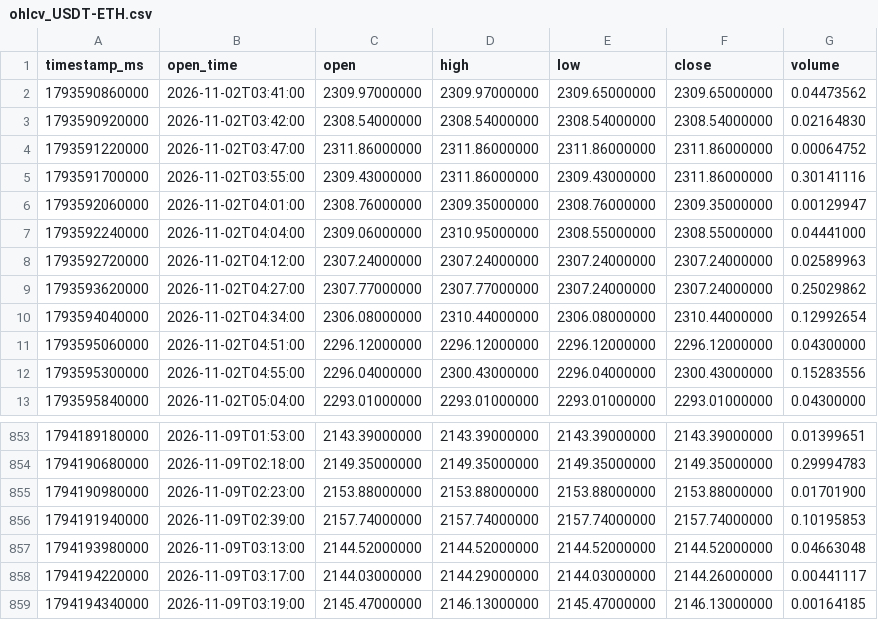
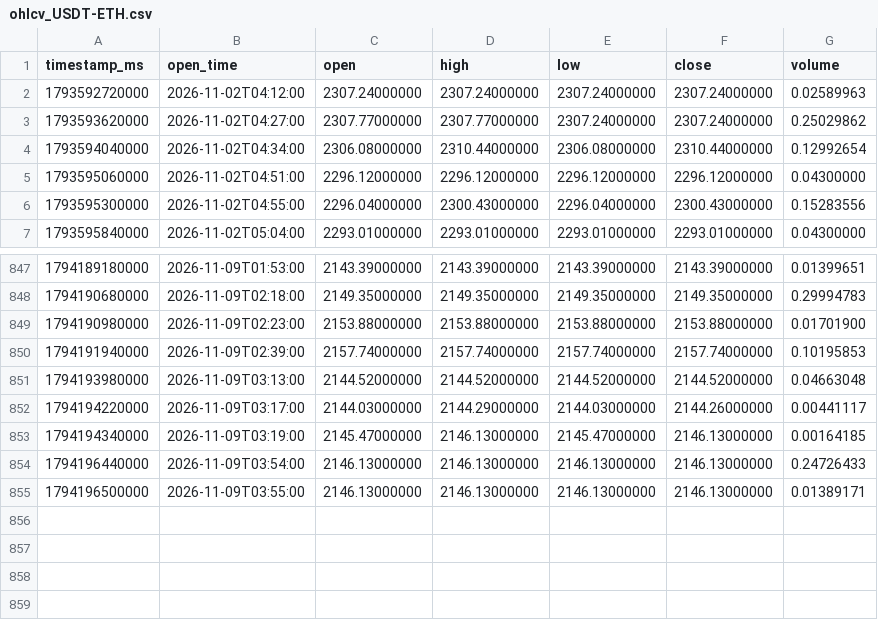
Before and after one commit to LEEYOUNGJIN-GIT/btc, a CSV file: data/minute/ohlcv_USDT-ETH.csv, drawn as a sheet; only a part is shown, gaps mark what is left out.

```diff
--- a/data/minute/ohlcv_USDT-ETH.csv
+++ b/data/minute/ohlcv_USDT-ETH.csv
@@ -1,8 +1,2 @@
 timestamp_ms,open_time,open,high,low,close,volume
-1793590860000,2026-11-02T03:41:00,2309.97000000,2309.97000000,2309.65000000,2309.65000000,0.04473562
-1793590920000,2026-11-02T03:42:00,2308.54000000,2308.54000000,2308.54000000,2308.54000000,0.02164830
-1793591220000,2026-11-02T03:47:00,2311.86000000,2311.86000000,2311.86000000,2311.86000000,0.00064752
-1793591700000,2026-11-02T03:55:00,2309.43000000,2311.86000000,2309.43000000,2311.86000000,0.30141116
-1793592060000,2026-11-02T04:01:00,2308.76000000,2309.35000000,2308.76000000,2309.35000000,0.00129947
-1793592240000,2026-11-02T04:04:00,2309.06000000,2310.95000000,2308.55000000,2308.55000000,0.04441000
 1793592720000,2026-11-02T04:12:00,2307.24000000,2307.24000000,2307.24000000,2307.24000000,0.02589963
@@ -859 +853,3 @@ timestamp_ms,open_time,open,high,low,close,volume
 1794194340000,2026-11-09T03:19:00,2145.47000000,2146.13000000,2145.47000000,2146.13000000,0.00164185
+1794196440000,2026-11-09T03:54:00,2146.13000000,2146.13000000,2146.13000000,2146.13000000,0.24726433
+1794196500000,2026-11-09T03:55:00,2146.13000000,2146.13000000,2146.13000000,2146.13000000,0.01389171
```
Also changed, not shown: data/daily/ohlcv_USDT-BTC.csv, data/daily/ohlcv_USDT-ETH.csv, 3 other files.
